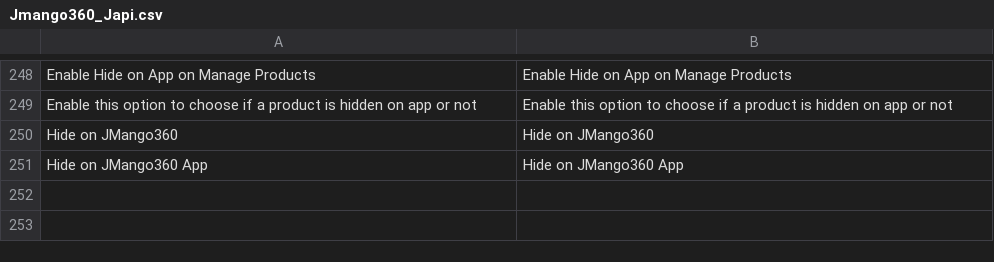
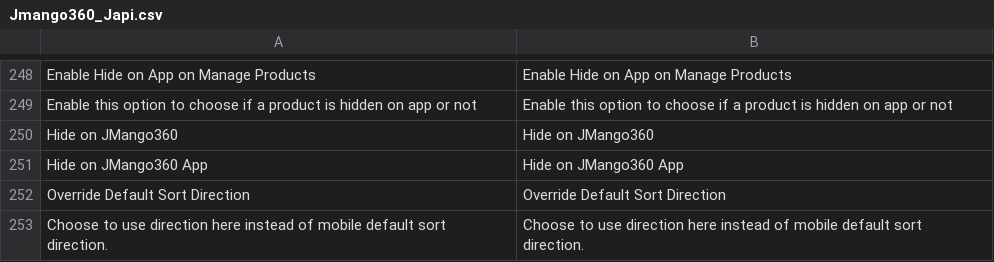
Before and after one commit to OpenMageModuleFostering/jmango360_japi, a CSV file: app/locale/en_US/Jmango360_Japi.csv, drawn as a sheet; only a part is shown, gaps mark what is left out.

```diff
--- a/app/locale/en_US/Jmango360_Japi.csv
+++ b/app/locale/en_US/Jmango360_Japi.csv
@@ -251 +251,3 @@
 "Hide on JMango360 App","Hide on JMango360 App"
+"Override Default Sort Direction","Override Default Sort Direction"
+"Choose to use direction here instead of mobile default sort direction.","Choose to use direction here instead of mobile default sort direction."
```
Also changed, not shown: 24 other files.
